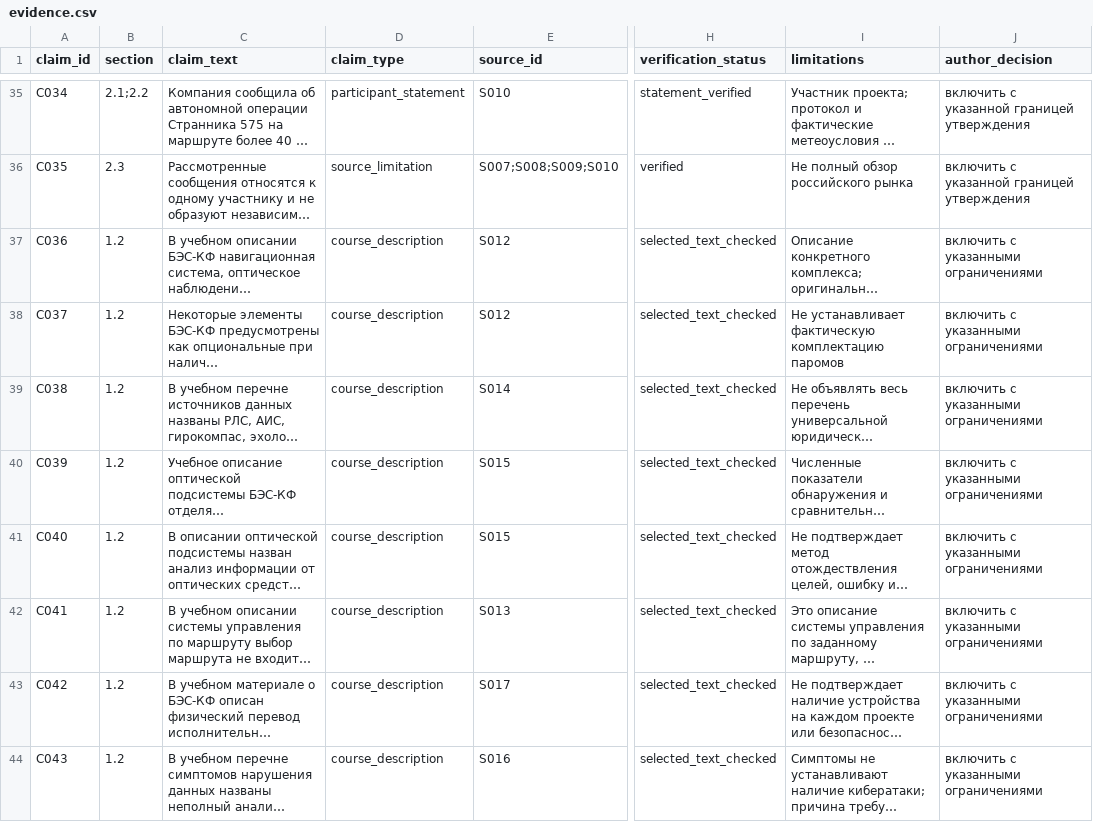
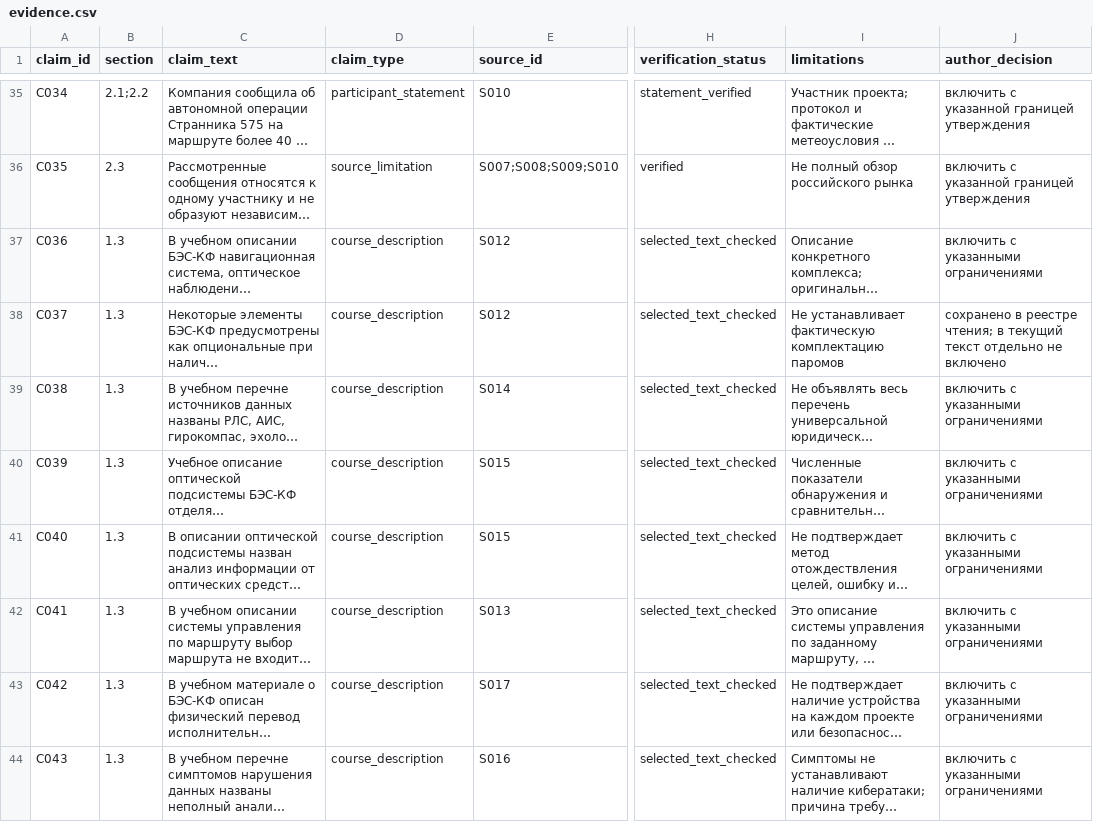
Before and after one commit to nikitakozyr51-wq/diplom-moi, a CSV file: research/evidence.csv, drawn as a sheet; only a part is shown, gaps mark what is left out; long unchanged cells end in …; the diff covers the shown part only; the diff names each change by its address in the sheet, - before the commit and + after, or states it on an @@ line.

```diff
--- a/research/evidence.csv
+++ b/research/evidence.csv
-B37:B44 (section): 1.2
+B37:B44 (section): 1.3
-J38 (author_decision): включить с указанными ограничениями
+J38 (author_decision): сохранено в реестре чтения; в текущий текст отдельно не включено
```
Also changed, not shown: 7 added rows and 19 edited cells elsewhere in this file, research/sources.csv, 40 other files.
